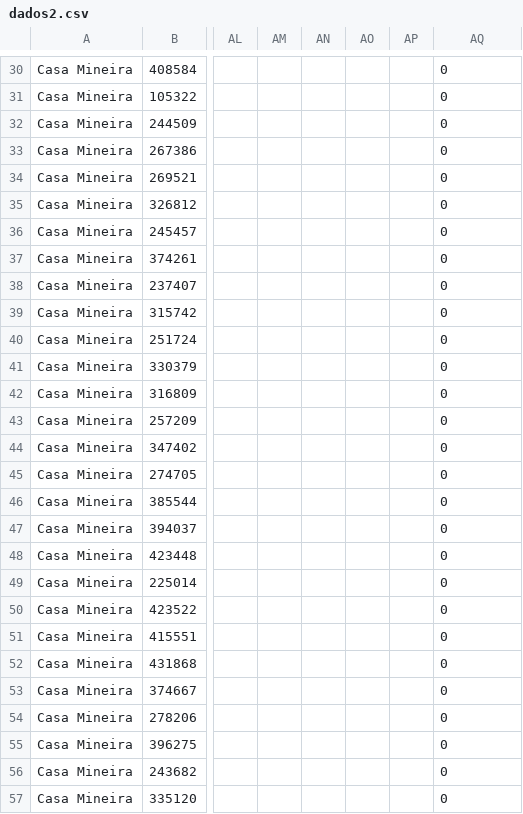
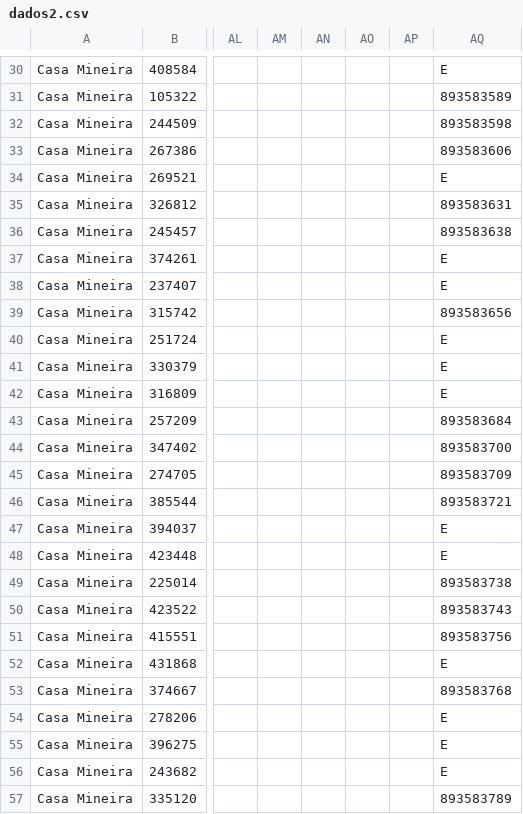
Before and after one commit to joaoalves16/papa_leguas, a CSV file: arquivos/dados2.csv, drawn as a sheet; only a part is shown, gaps mark what is left out; the diff covers the shown part only; the diff names each change by its address in the sheet, - before the commit and + after, or states it on an @@ line.

```diff
--- a/arquivos/dados2.csv
+++ b/arquivos/dados2.csv
-AQ30: 0
+AQ30: E
-AQ31: 0
+AQ31: 893583589
-AQ32: 0
+AQ32: 893583598
-AQ33: 0
+AQ33: 893583606
-AQ34: 0
+AQ34: E
-AQ35: 0
+AQ35: 893583631
-AQ36: 0
+AQ36: 893583638
-AQ37:AQ38: 0
+AQ37:AQ38: E
-AQ39: 0
+AQ39: 893583656
-AQ40:AQ42: 0
+AQ40:AQ42: E
-AQ43: 0
+AQ43: 893583684
-AQ44: 0
+AQ44: 893583700
-AQ45: 0
+AQ45: 893583709
-AQ46: 0
+AQ46: 893583721
-AQ47:AQ48: 0
+AQ47:AQ48: E
-AQ49: 0
+AQ49: 893583738
-AQ50: 0
+AQ50: 893583743
-AQ51: 0
+AQ51: 893583756
-AQ52: 0
+AQ52: E
-AQ53: 0
+AQ53: 893583768
-AQ54:AQ56: 0
+AQ54:AQ56: E
-AQ57: 0
+AQ57: 893583789
```
Also changed, not shown: 140 edited cells elsewhere in this file, arquivos/dados1.csv, arquivos/dados11.csv, 19 other files.
